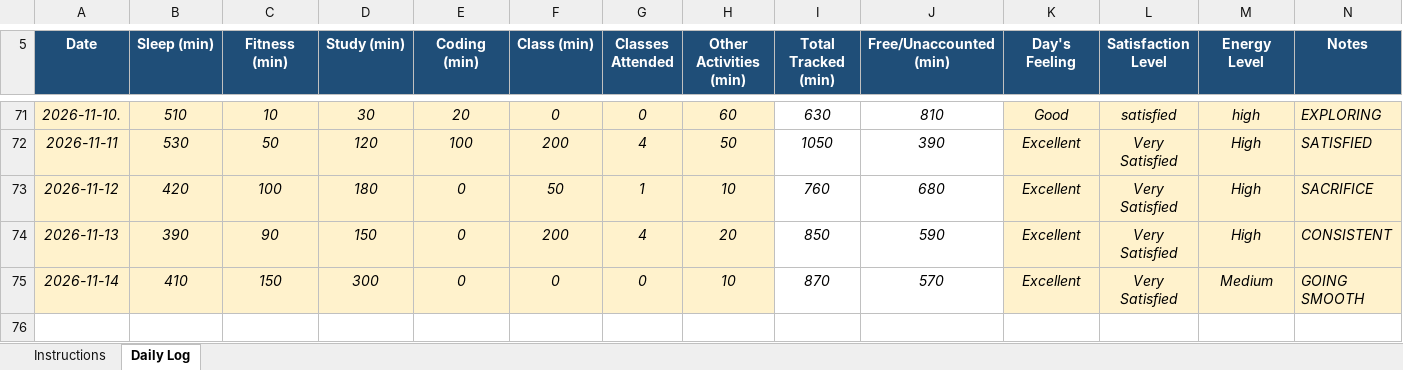
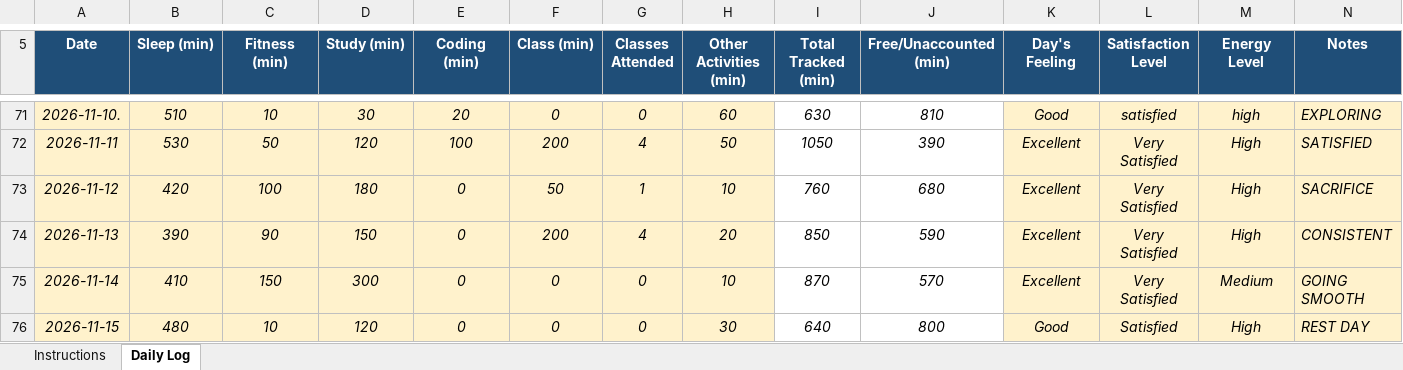
Before and after one commit to khushalsuthar700-ui/776, an Excel workbook: 12604000.xlsx, sheet Daily Log, drawn as a sheet; only a part is shown, gaps mark what is left out; values as stored, in another font and other column widths than the file's, no borders; conditional formats not drawn; the diff names each change by its address in the sheet, - before the commit and + after, or states it on an @@ line.

Commit message:
updated on nov15

```diff
--- a/12604000.xlsx (sheet Daily Log)
+++ b/12604000.xlsx (sheet Daily Log)
+row 76: 2026-11-15 | 480 | 10 | 120 | 0 | 0 | 0 | 30 | 640 | 800 | Good | Satisfied | High | REST DAY
```
